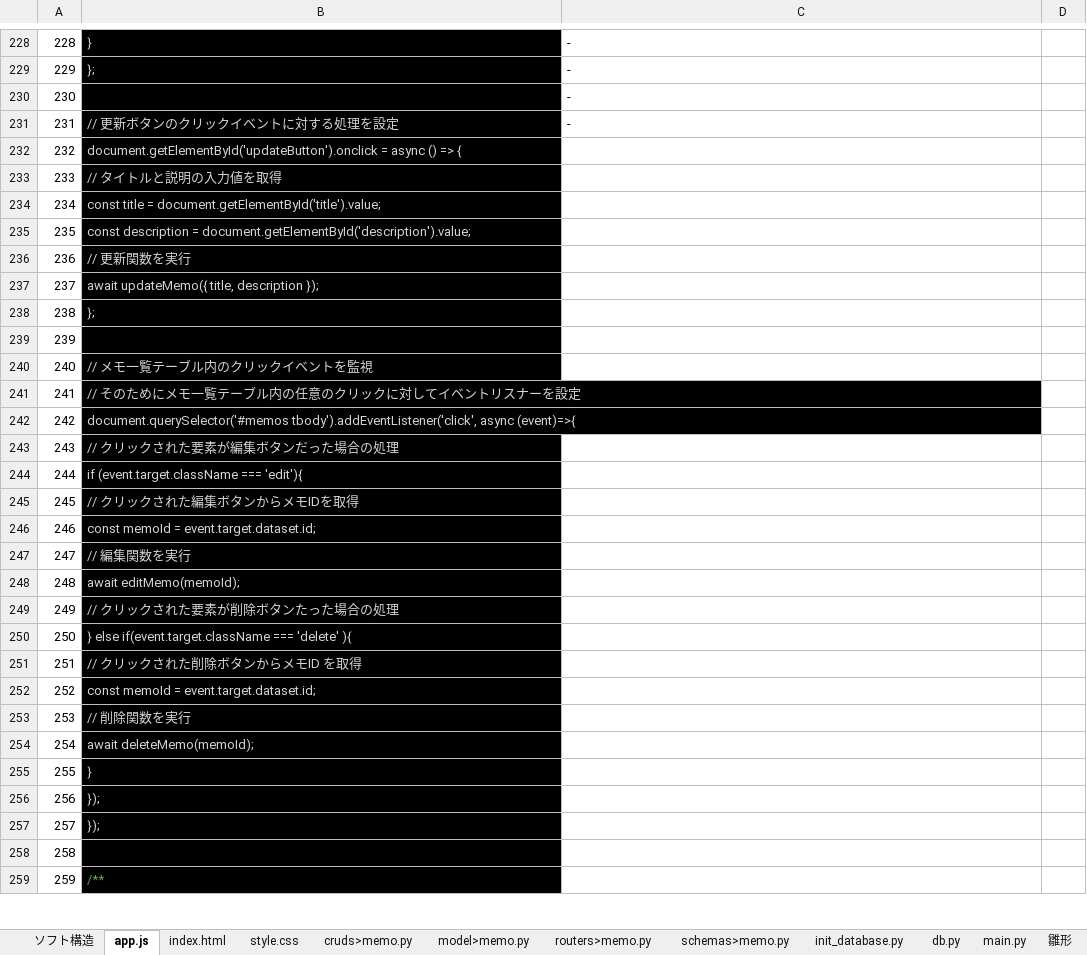
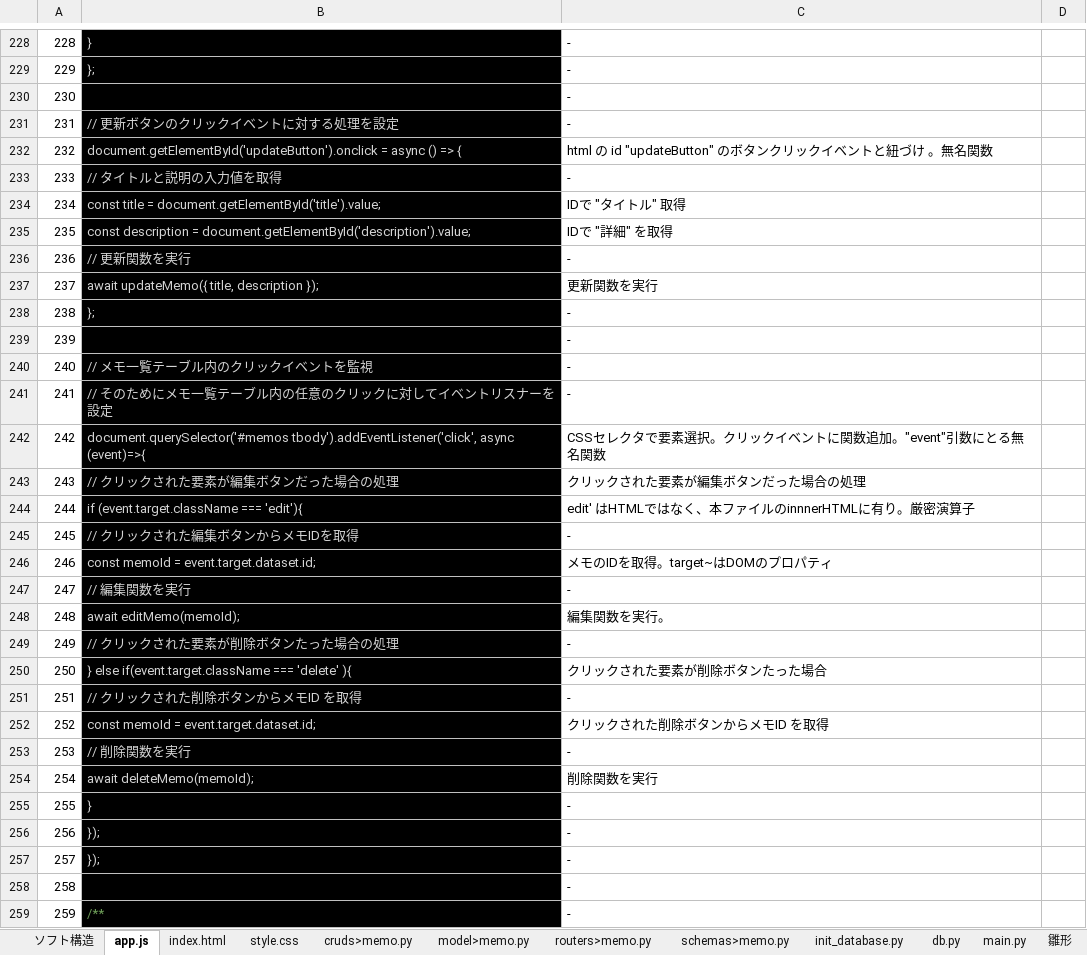
Before and after one commit to smd255/FastAPIToDo, an Excel workbook: doc/解析_メモアプリ.xlsx, sheet app.js, drawn as a sheet; only a part is shown, gaps mark what is left out; values as stored, in another font and other column widths than the file's, no borders; the diff covers the shown part only; the diff names each change by its address in the sheet, - before the commit and + after, or states it on an @@ line.

Commit message:
add doc

```diff
--- a/doc/解析_メモアプリ.xlsx (sheet app.js)
+++ b/doc/解析_メモアプリ.xlsx (sheet app.js)
-C232: (empty)
+C232: html の id "updateButton" のボタンクリックイベントと紐づけ 。無名関数
-C233: (empty)
+C233: -
-C234: (empty)
+C234: IDで "タイトル" 取得
-C235: (empty)
+C235: IDで "詳細" を取得
-C236: (empty)
+C236: -
-C237: (empty)
+C237: 更新関数を実行
-C238:C241: (empty)
+C238:C241: -
-C242: (empty)
+C242: CSSセレクタで要素選択。クリックイベントに関数追加。"event"引数にとる無名関数
-C243: (empty)
+C243: クリックされた要素が編集ボタンだった場合の処理
-C244: (empty)
+C244: edit' はHTMLではなく、本ファイルのinnnerHTMLに有り。厳密演算子
-C245: (empty)
+C245: -
-C246: (empty)
+C246: メモのIDを取得。target~はDOMのプロパティ
-C247: (empty)
+C247: -
-C248: (empty)
+C248: 編集関数を実行。
-C249: (empty)
+C249: -
-C250: (empty)
+C250: クリックされた要素が削除ボタンたった場合
-C251: (empty)
+C251: -
-C252: (empty)
+C252: クリックされた削除ボタンからメモID を取得
-C253: (empty)
+C253: -
-C254: (empty)
+C254: 削除関数を実行
-C255:C259: (empty)
+C255:C259: -
```
Also changed, not shown: 12 edited cells and cell formats elsewhere in this sheet, charts or pictures.
